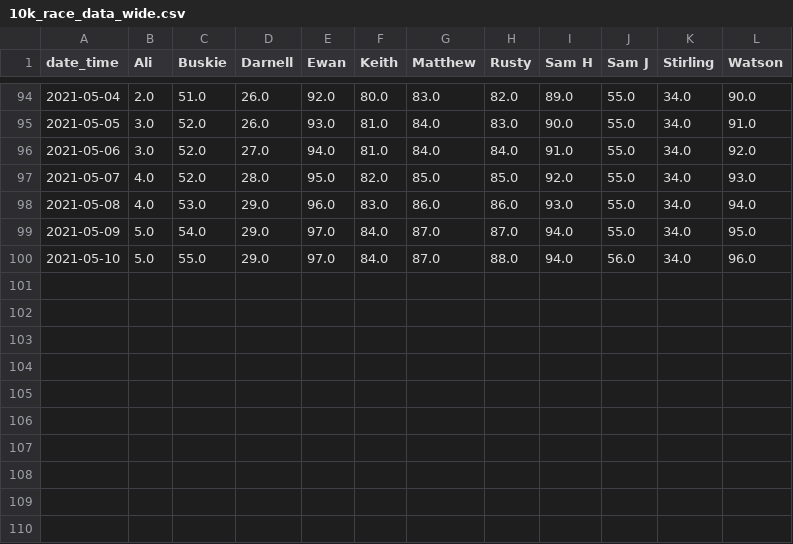
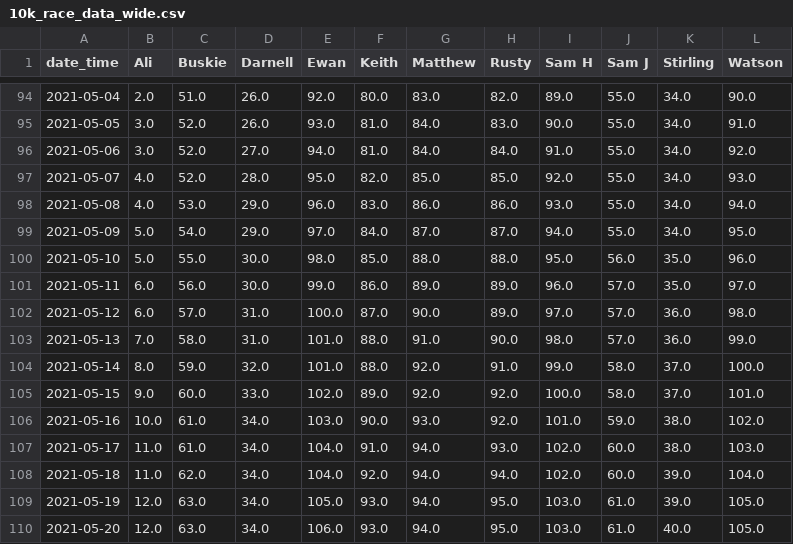
Before and after one commit to sbuskie/10k_challenge, a CSV file: 10k_race_data_wide.csv, drawn as a sheet; only a part is shown, gaps mark what is left out.

```diff
--- a/10k_race_data_wide.csv
+++ b/10k_race_data_wide.csv
@@ -99,2 +99,12 @@ date_time,Ali,Buskie,Darnell,Ewan,Keith,Matthew,Rusty,Sam H,Sam J,Stirling,Watso
 2021-05-09,5.0,54.0,29.0,97.0,84.0,87.0,87.0,94.0,55.0,34.0,95.0
-2021-05-10,5.0,55.0,29.0,97.0,84.0,87.0,88.0,94.0,56.0,34.0,96.0
+2021-05-10,5.0,55.0,30.0,98.0,85.0,88.0,88.0,95.0,56.0,35.0,96.0
+2021-05-11,6.0,56.0,30.0,99.0,86.0,89.0,89.0,96.0,57.0,35.0,97.0
+2021-05-12,6.0,57.0,31.0,100.0,87.0,90.0,89.0,97.0,57.0,36.0,98.0
+2021-05-13,7.0,58.0,31.0,101.0,88.0,91.0,90.0,98.0,57.0,36.0,99.0
+2021-05-14,8.0,59.0,32.0,101.0,88.0,92.0,91.0,99.0,58.0,37.0,100.0
+2021-05-15,9.0,60.0,33.0,102.0,89.0,92.0,92.0,100.0,58.0,37.0,101.0
+2021-05-16,10.0,61.0,34.0,103.0,90.0,93.0,92.0,101.0,59.0,38.0,102.0
+2021-05-17,11.0,61.0,34.0,104.0,91.0,94.0,93.0,102.0,60.0,38.0,103.0
+2021-05-18,11.0,62.0,34.0,104.0,92.0,94.0,94.0,102.0,60.0,39.0,104.0
+2021-05-19,12.0,63.0,34.0,105.0,93.0,94.0,95.0,103.0,61.0,39.0,105.0
+2021-05-20,12.0,63.0,34.0,106.0,93.0,94.0,95.0,103.0,61.0,40.0,105.0
```
Also changed, not shown: 10k_survey_google_output.csv, 2 other files.
